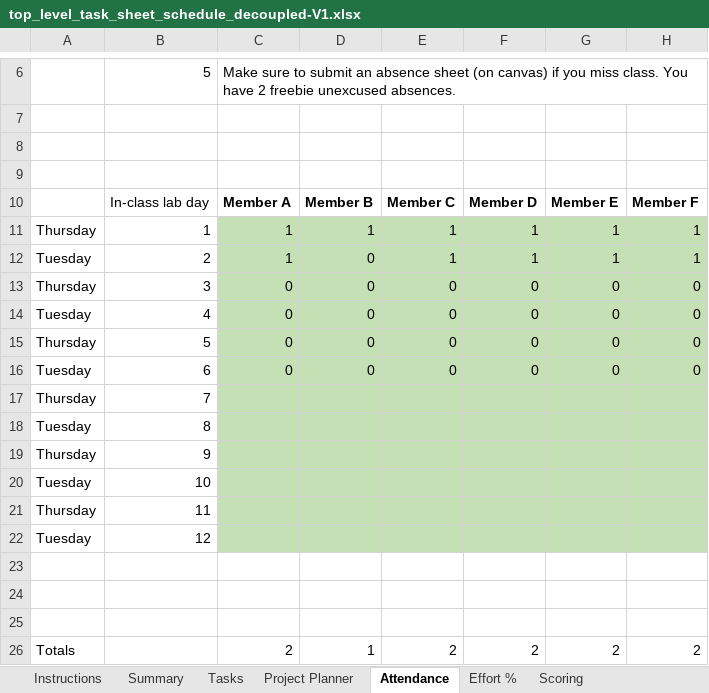
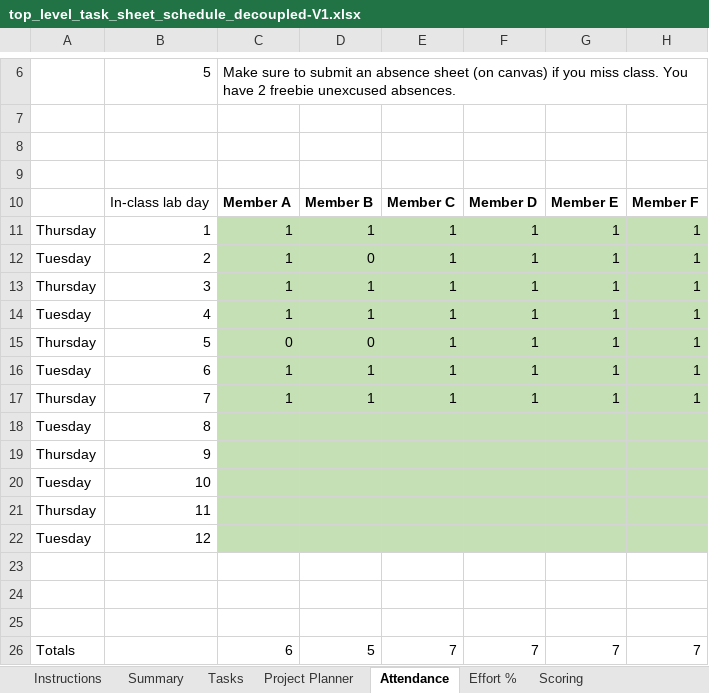
Before and after one commit to Lu1gi21/lab-schedule-decoupled, an Excel workbook: artifacts/top_level_task_sheet_schedule_decoupled-V1.xlsx, sheet Attendance, drawn as a sheet; only a part is shown, gaps mark what is left out; values as stored, in another font and other column widths than the file's, no borders; 1 other sheet too large or unreadable and not compared; removed rows and columns are numbered as before the commit, all else as after; the diff names each change by its address in the sheet, - before the commit and + after, or states it on an @@ line.

```diff
--- a/artifacts/top_level_task_sheet_schedule_decoupled-V1.xlsx (sheet Attendance)
+++ b/artifacts/top_level_task_sheet_schedule_decoupled-V1.xlsx (sheet Attendance)
-row 13: Thursday | 3 | 0 | 0 | 0 | 0 | 0 | 0
-row 14: Tuesday | 4 | 0 | 0 | 0 | 0 | 0 | 0
+row 13: Thursday | 3 | 1 | 1 | 1 | 1 | 1 | 1
+row 14: Tuesday | 4 | 1 | 1 | 1 | 1 | 1 | 1
-E15: 0
+E15: 1
-F15: 0
+F15: 1
-G15: 0
+G15: 1
-H15: 0
+H15: 1
-row 16: Tuesday | 6 | 0 | 0 | 0 | 0 | 0 | 0
-row 17: Thursday | 7
+row 16: Tuesday | 6 | 1 | 1 | 1 | 1 | 1 | 1
+row 17: Thursday | 7 | 1 | 1 | 1 | 1 | 1 | 1
-row 26: Totals |  | 2 | 1 | 2 | 2 | 2 | 2
+row 26: Totals |  | 6 | 5 | 7 | 7 | 7 | 7
```
Also changed, not shown: sheet Tasks, sheet Summary, sheet Scoring, 1 other file.
